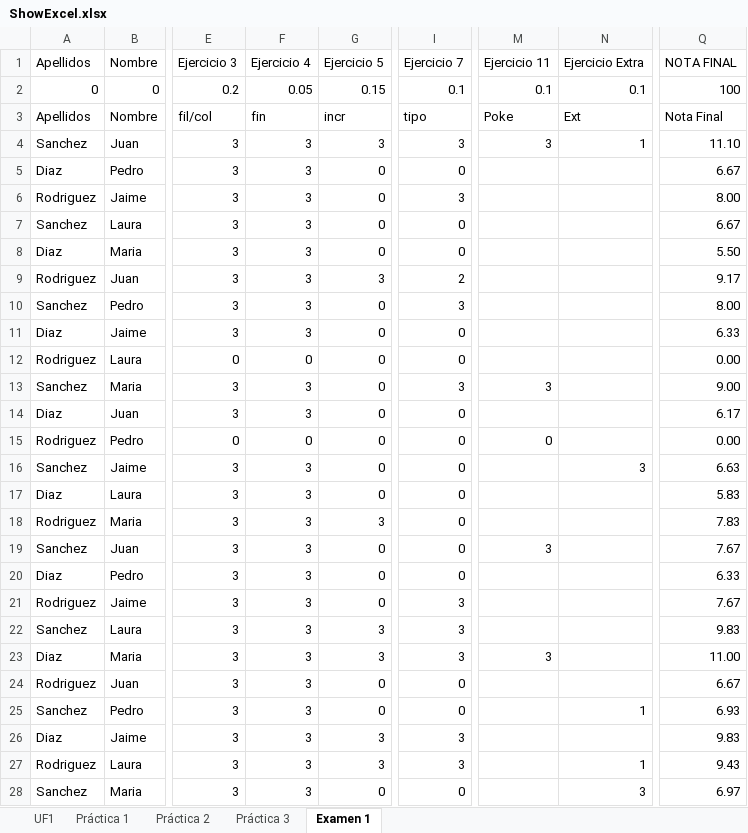
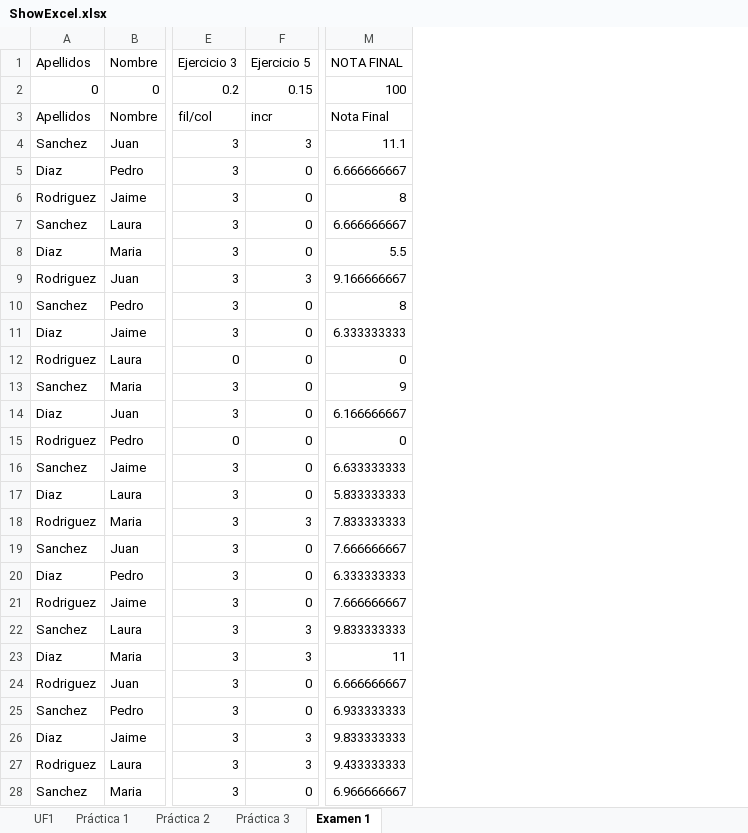
Before and after one commit to razz97/ExcelTucom, an Excel workbook: resources/ShowExcel.xlsx, sheet Examen 1, drawn as a sheet; only a part is shown, gaps mark what is left out; values as stored, in another font and other column widths than the file's, no cell formats; conditional formats not drawn; removed rows and columns are numbered as before the commit, all else as after; the diff covers the shown part only; the diff names each change by its address in the sheet, - before the commit and + after, or states it on an @@ line.

Commit message:
add column done with modal

```diff
--- a/resources/ShowExcel.xlsx (sheet Examen 1)
+++ b/resources/ShowExcel.xlsx (sheet Examen 1)
-column F (Ejercicio 4), rows 2-28: 0.05 | fin | 3 | 3 | 3 | 3 | 3 | 3 | 3 | 3 | 0 | 3 | 3 | 0 | 3 | 3 | 3 | 3 | 3 | 3 | 3 | 3 | 3 | 3 | 3 | 3 | 3
-column I (Ejercicio 7), rows 2-28: 0.1 | tipo | 3 | 0 | 3 | 0 | 0 | 2 | 3 | 0 | 0 | 3 | 0 | 0 | 0 | 0 | 0 | 0 | 0 | 3 | 3 | 3 | 0 | 0 | 3 | 3 | 0
-column M (Ejercicio 11), rows 2-23: 0.1 | Poke | 3 |  |  |  |  |  |  |  |  | 3 |  | 0 |  |  |  | 3 |  |  |  | 3
-column N (Ejercicio Extra), rows 2-28: 0.1 | Ext | 1 |  |  |  |  |  |  |  |  |  |  |  | 3 |  |  |  |  |  |  |  |  | 1 |  | 1 | 3
-M4 (NOTA FINAL): 11.10
+M4 (NOTA FINAL): 11.1
-M5 (NOTA FINAL): 6.67
+M5 (NOTA FINAL): 6.666666667
-M6 (NOTA FINAL): 8.00
+M6 (NOTA FINAL): 8
-M7 (NOTA FINAL): 6.67
+M7 (NOTA FINAL): 6.666666667
-M8 (NOTA FINAL): 5.50
+M8 (NOTA FINAL): 5.5
-M9 (NOTA FINAL): 9.17
+M9 (NOTA FINAL): 9.166666667
-M10 (NOTA FINAL): 8.00
+M10 (NOTA FINAL): 8
-M11 (NOTA FINAL): 6.33
+M11 (NOTA FINAL): 6.333333333
-M12 (NOTA FINAL): 0.00
+M12 (NOTA FINAL): 0
-M13 (NOTA FINAL): 9.00
+M13 (NOTA FINAL): 9
-M14 (NOTA FINAL): 6.17
+M14 (NOTA FINAL): 6.166666667
-M15 (NOTA FINAL): 0.00
+M15 (NOTA FINAL): 0
-M16 (NOTA FINAL): 6.63
+M16 (NOTA FINAL): 6.633333333
-M17 (NOTA FINAL): 5.83
+M17 (NOTA FINAL): 5.833333333
-M18 (NOTA FINAL): 7.83
+M18 (NOTA FINAL): 7.833333333
-M19 (NOTA FINAL): 7.67
+M19 (NOTA FINAL): 7.666666667
-M20 (NOTA FINAL): 6.33
+M20 (NOTA FINAL): 6.333333333
-M21 (NOTA FINAL): 7.67
+M21 (NOTA FINAL): 7.666666667
-M22 (NOTA FINAL): 9.83
+M22 (NOTA FINAL): 9.833333333
-M23 (NOTA FINAL): 11.00
+M23 (NOTA FINAL): 11
-M24 (NOTA FINAL): 6.67
+M24 (NOTA FINAL): 6.666666667
-M25 (NOTA FINAL): 6.93
+M25 (NOTA FINAL): 6.933333333
-M26 (NOTA FINAL): 9.83
+M26 (NOTA FINAL): 9.833333333
-M27 (NOTA FINAL): 9.43
+M27 (NOTA FINAL): 9.433333333
-M28 (NOTA FINAL): 6.97
+M28 (NOTA FINAL): 6.966666667
```
Also changed, not shown: 4 edited cells elsewhere in this sheet, sheet Práctica 2, sheet Práctica 1, sheet UF1, cell formats, formulas that keep their value, 5 other files.
